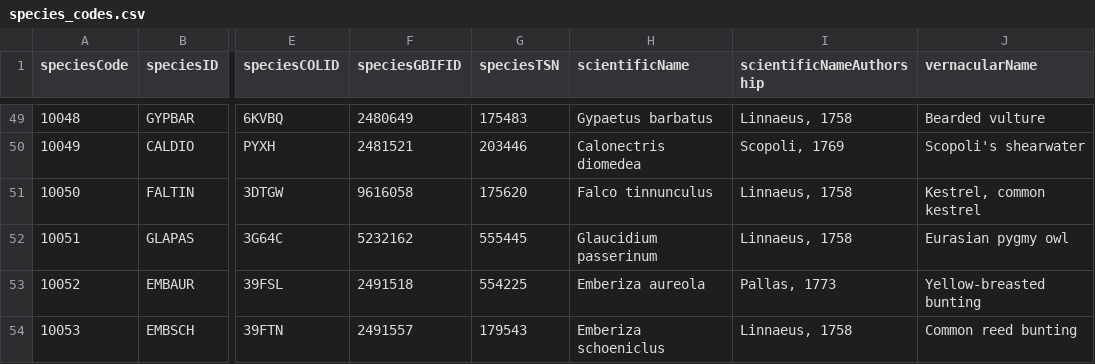
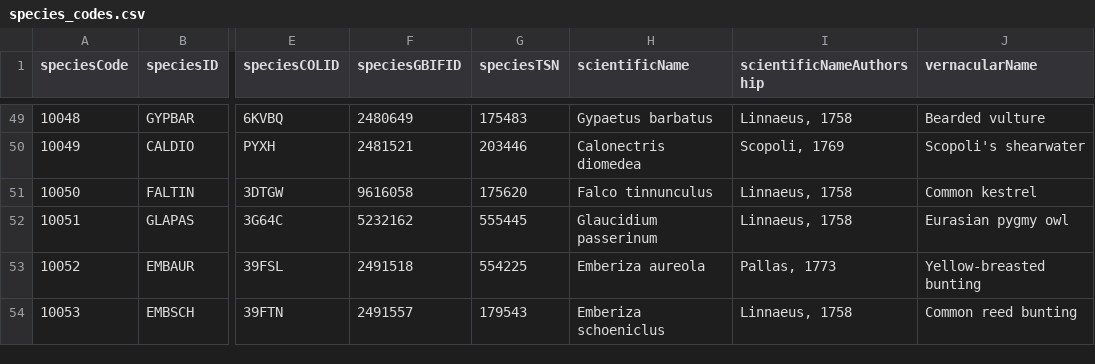
Before and after one commit to SPI-Birds/metadata, a CSV file: inst/extdata/species_codes.csv, drawn as a sheet; only a part is shown, gaps mark what is left out; the diff names each change by its address in the sheet, - before the commit and + after, or states it on an @@ line.

Commit message:
Fix bug in get-vernacular-name function
accommodate multiple results from GBIF

```diff
--- a/inst/extdata/species_codes.csv
+++ b/inst/extdata/species_codes.csv
-J51 (vernacularName): Kestrel, common kestrel
+J51 (vernacularName): Common kestrel
```
Also changed, not shown: 2 other files.
